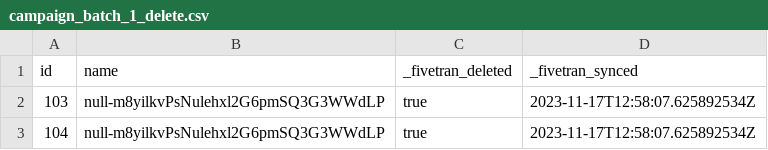
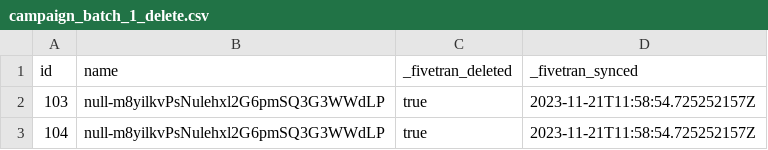
Before and after one commit to singlestore-labs/singlestore-fivetran-destination, a CSV file: data-folder/campaign_batch_1_delete.csv, drawn as a sheet.

```diff
--- a/data-folder/campaign_batch_1_delete.csv
+++ b/data-folder/campaign_batch_1_delete.csv
@@ -1,3 +1,3 @@
 id,name,_fivetran_deleted,_fivetran_synced
-103,null-m8yilkvPsNulehxl2G6pmSQ3G3WWdLP,true,"2023-11-17T12:58:07.625892534Z"
-104,null-m8yilkvPsNulehxl2G6pmSQ3G3WWdLP,true,"2023-11-17T12:58:07.625892534Z"
+103,null-m8yilkvPsNulehxl2G6pmSQ3G3WWdLP,true,"2023-11-21T11:58:54.725252157Z"
+104,null-m8yilkvPsNulehxl2G6pmSQ3G3WWdLP,true,"2023-11-21T11:58:54.725252157Z"
```
Also changed, not shown: data-folder/campaign_batch_1_upsert.csv, data-folder/transaction_batch_1_delete.csv, 16 other files.
